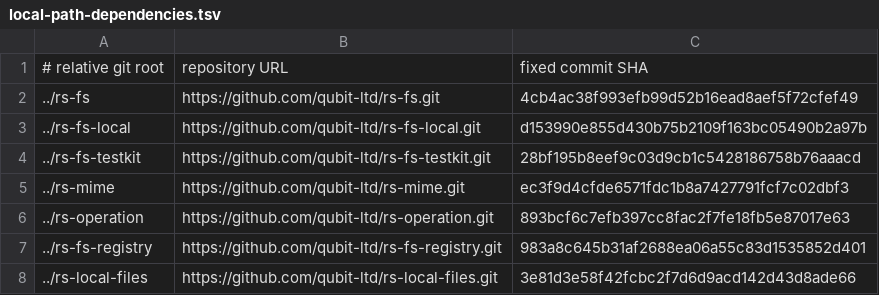
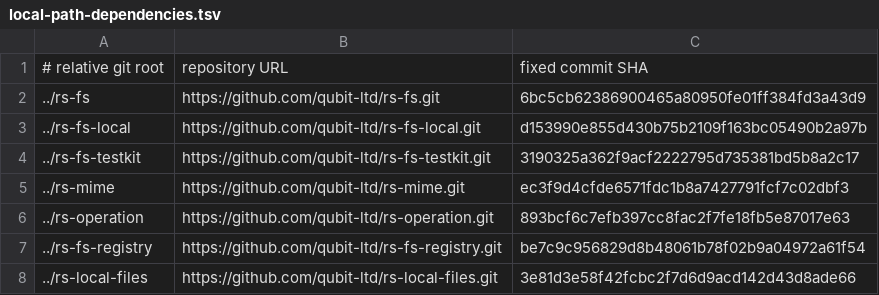
Before and after one commit to qubit-ltd/rs-magika, a TSV file: .infra/ci/local-path-dependencies.tsv, drawn as a sheet.

Commit message:
ci: align magika candidate path pins

```diff
--- a/.infra/ci/local-path-dependencies.tsv
+++ b/.infra/ci/local-path-dependencies.tsv
@@ -1,8 +1,8 @@
 # relative git root	repository URL	fixed commit SHA
-../rs-fs	https://github.com/qubit-ltd/rs-fs.git	4cb4ac38f993efb99d52b16ead8aef5f72cfef49
+../rs-fs	https://github.com/qubit-ltd/rs-fs.git	6bc5cb62386900465a80950fe01ff384fd3a43d9
 ../rs-fs-local	https://github.com/qubit-ltd/rs-fs-local.git	d153990e855d430b75b2109f163bc05490b2a97b
-../rs-fs-testkit	https://github.com/qubit-ltd/rs-fs-testkit.git	28bf195b8eef9c03d9cb1c5428186758b76aaacd
+../rs-fs-testkit	https://github.com/qubit-ltd/rs-fs-testkit.git	3190325a362f9acf2222795d735381bd5b8a2c17
 ../rs-mime	https://github.com/qubit-ltd/rs-mime.git	ec3f9d4cfde6571fdc1b8a7427791fcf7c02dbf3
 ../rs-operation	https://github.com/qubit-ltd/rs-operation.git	893bcf6c7efb397cc8fac2f7fe18fb5e87017e63
-../rs-fs-registry	https://github.com/qubit-ltd/rs-fs-registry.git	983a8c645b31af2688ea06a55c83d1535852d401
+../rs-fs-registry	https://github.com/qubit-ltd/rs-fs-registry.git	be7c9c956829d8b48061b78f02b9a04972a61f54
 ../rs-local-files	https://github.com/qubit-ltd/rs-local-files.git	3e81d3e58f42fcbc2f7d6d9acd142d43d8ade66
```
